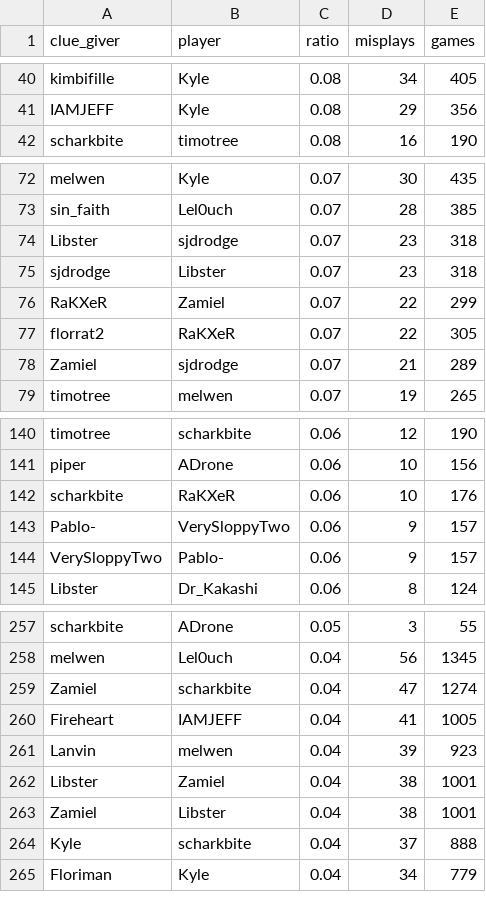
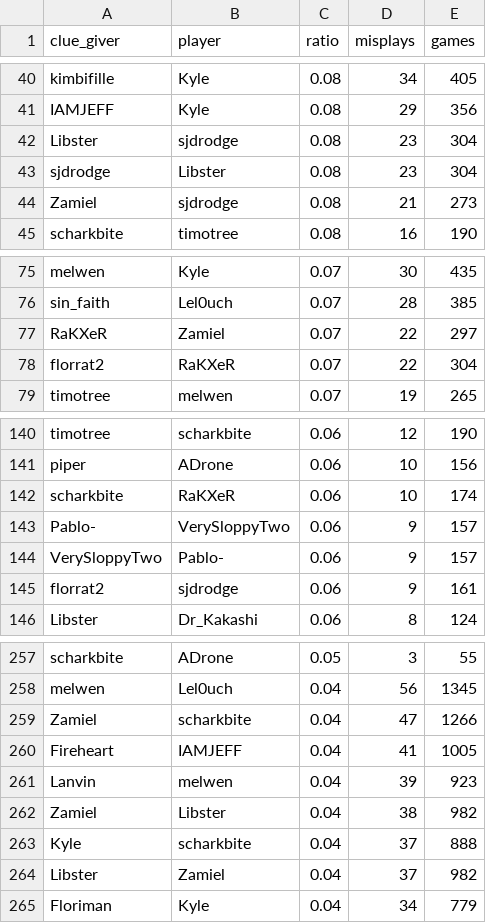
Before and after one commit to Aigul9/hanabi-stats, a TSV file: output/rank/misplays_pairs.tsv, drawn as a sheet; only a part is shown, gaps mark what is left out; the diff covers the shown part only.

Commit message:
add table of bugged games, misplays in pairs

```diff
--- a/output/rank/misplays_pairs.tsv
+++ b/output/rank/misplays_pairs.tsv
@@ -41,2 +41,5 @@ kimbifille	Kyle	0.08	34	405
 IAMJEFF	Kyle	0.08	29	356
+Libster	sjdrodge	0.08	23	304
+sjdrodge	Libster	0.08	23	304
+Zamiel	sjdrodge	0.08	21	273
 scharkbite	timotree	0.08	16	190
@@ -73,7 +76,4 @@ melwen	Kyle	0.07	30	435
 sin_faith	Lel0uch	0.07	28	385
-Libster	sjdrodge	0.07	23	318
-sjdrodge	Libster	0.07	23	318
-RaKXeR	Zamiel	0.07	22	299
-florrat2	RaKXeR	0.07	22	305
-Zamiel	sjdrodge	0.07	21	289
+RaKXeR	Zamiel	0.07	22	297
+florrat2	RaKXeR	0.07	22	304
 timotree	melwen	0.07	19	265
@@ -141,5 +141,6 @@ timotree	scharkbite	0.06	12	190
 piper	ADrone	0.06	10	156
-scharkbite	RaKXeR	0.06	10	176
+scharkbite	RaKXeR	0.06	10	174
 Pablo-	VerySloppyTwo	0.06	9	157
 VerySloppyTwo	Pablo-	0.06	9	157
+florrat2	sjdrodge	0.06	9	161
 Libster	Dr_Kakashi	0.06	8	124
@@ -258,8 +258,8 @@ scharkbite	ADrone	0.05	3	55
 melwen	Lel0uch	0.04	56	1345
-Zamiel	scharkbite	0.04	47	1274
+Zamiel	scharkbite	0.04	47	1266
 Fireheart	IAMJEFF	0.04	41	1005
 Lanvin	melwen	0.04	39	923
-Libster	Zamiel	0.04	38	1001
-Zamiel	Libster	0.04	38	1001
+Zamiel	Libster	0.04	38	982
 Kyle	scharkbite	0.04	37	888
+Libster	Zamiel	0.04	37	982
 Floriman	Kyle	0.04	34	779
```
Also changed, not shown: 1 added row, 3 removed rows and 17 edited cells elsewhere in this file, 3 other files.
